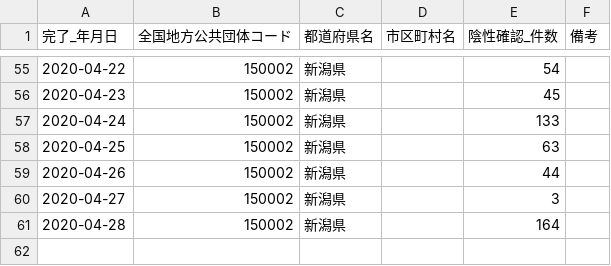
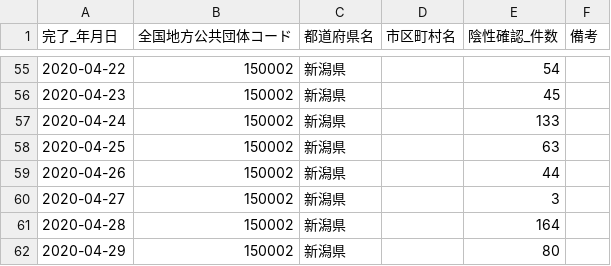
Before and after one commit to CodeForNiigata/covid19-data-niigata, a CSV file: dist/csv/150002_niigata_covid19_confirm_negative.csv, drawn as a sheet; only a part is shown, gaps mark what is left out.

```diff
--- a/dist/csv/150002_niigata_covid19_confirm_negative.csv
+++ b/dist/csv/150002_niigata_covid19_confirm_negative.csv
@@ -61 +61,2 @@
 2020-04-28,150002,新潟県,,164,
+2020-04-29,150002,新潟県,,80,
```
Also changed, not shown: dist/csv/150002_niigata_covid19_test_count.csv, dist/csv/150002_niigata_covid19_test_people.csv, 3 other files.
